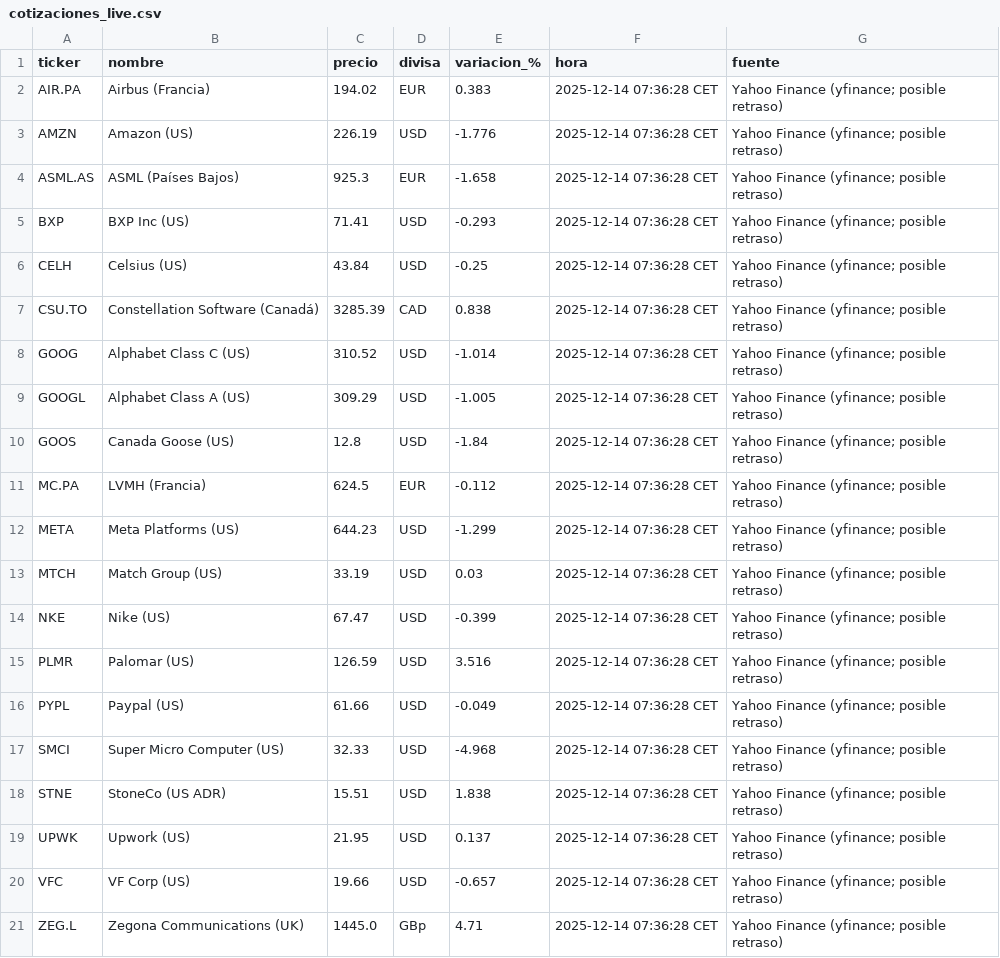
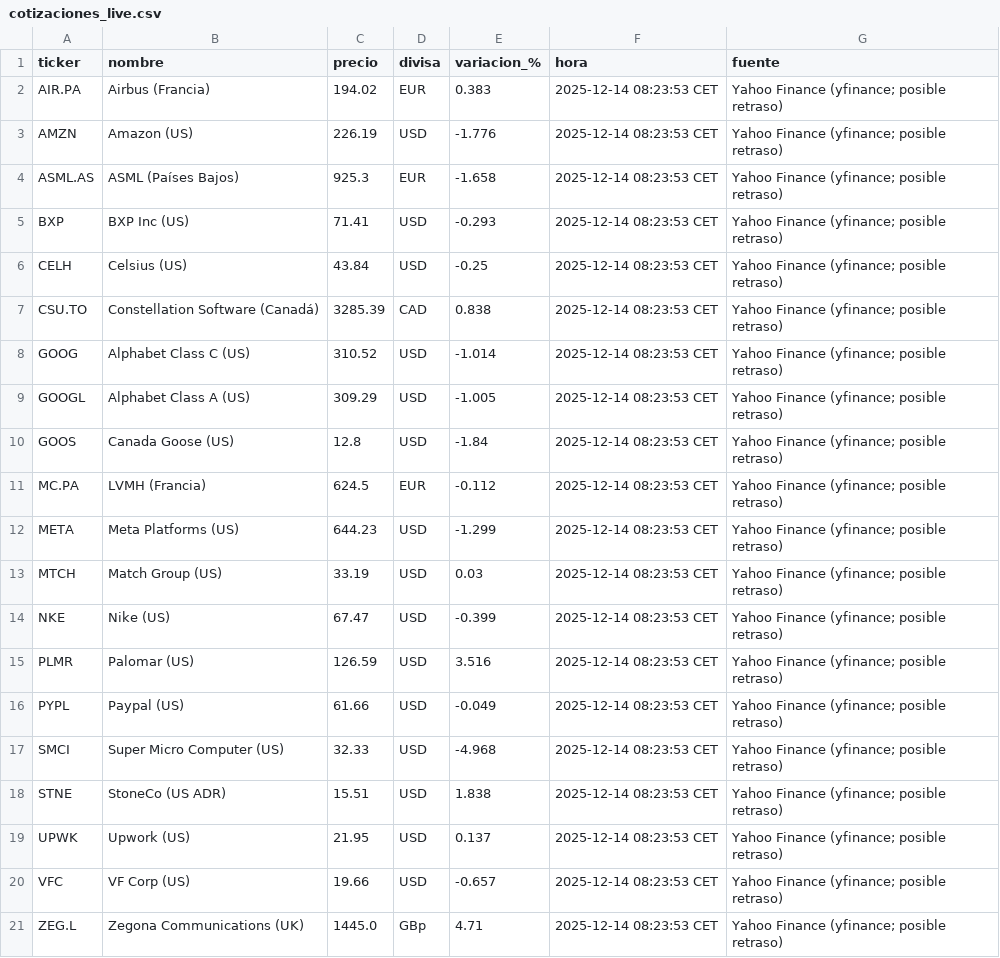
Before and after one commit to pedraza99/Inversiones, a CSV file: cotizaciones_live.csv, drawn as a sheet.

```diff
--- a/cotizaciones_live.csv
+++ b/cotizaciones_live.csv
@@ -1,21 +1,21 @@
 ticker,nombre,precio,divisa,variacion_%,hora,fuente
-AIR.PA,Airbus (Francia),194.02,EUR,0.383,2025-12-14 07:36:28 CET,Yahoo Finance (yfinance; posible retraso)
-AMZN,Amazon (US),226.19,USD,-1.776,2025-12-14 07:36:28 CET,Yahoo Finance (yfinance; posible retraso)
-ASML.AS,ASML (Países Bajos),925.3,EUR,-1.658,2025-12-14 07:36:28 CET,Yahoo Finance (yfinance; posible retraso)
-BXP,BXP Inc (US),71.41,USD,-0.293,2025-12-14 07:36:28 CET,Yahoo Finance (yfinance; posible retraso)
-CELH,Celsius (US),43.84,USD,-0.25,2025-12-14 07:36:28 CET,Yahoo Finance (yfinance; posible retraso)
-CSU.TO,Constellation Software (Canadá),3285.39,CAD,0.838,2025-12-14 07:36:28 CET,Yahoo Finance (yfinance; posible retraso)
-GOOG,Alphabet Class C (US),310.52,USD,-1.014,2025-12-14 07:36:28 CET,Yahoo Finance (yfinance; posible retraso)
-GOOGL,Alphabet Class A (US),309.29,USD,-1.005,2025-12-14 07:36:28 CET,Yahoo Finance (yfinance; posible retraso)
-GOOS,Canada Goose (US),12.8,USD,-1.84,2025-12-14 07:36:28 CET,Yahoo Finance (yfinance; posible retraso)
-MC.PA,LVMH (Francia),624.5,EUR,-0.112,2025-12-14 07:36:28 CET,Yahoo Finance (yfinance; posible retraso)
-META,Meta Platforms (US),644.23,USD,-1.299,2025-12-14 07:36:28 CET,Yahoo Finance (yfinance; posible retraso)
-MTCH,Match Group (US),33.19,USD,0.03,2025-12-14 07:36:28 CET,Yahoo Finance (yfinance; posible retraso)
-NKE,Nike (US),67.47,USD,-0.399,2025-12-14 07:36:28 CET,Yahoo Finance (yfinance; posible retraso)
-PLMR,Palomar (US),126.59,USD,3.516,2025-12-14 07:36:28 CET,Yahoo Finance (yfinance; posible retraso)
-PYPL,Paypal (US),61.66,USD,-0.049,2025-12-14 07:36:28 CET,Yahoo Finance (yfinance; posible retraso)
-SMCI,Super Micro Computer (US),32.33,USD,-4.968,2025-12-14 07:36:28 CET,Yahoo Finance (yfinance; posible retraso)
-STNE,StoneCo (US ADR),15.51,USD,1.838,2025-12-14 07:36:28 CET,Yahoo Finance (yfinance; posible retraso)
-UPWK,Upwork (US),21.95,USD,0.137,2025-12-14 07:36:28 CET,Yahoo Finance (yfinance; posible retraso)
-VFC,VF Corp (US),19.66,USD,-0.657,2025-12-14 07:36:28 CET,Yahoo Finance (yfinance; posible retraso)
-ZEG.L,Zegona Communications (UK),1445.0,GBp,4.71,2025-12-14 07:36:28 CET,Yahoo Finance (yfinance; posible retraso)
+AIR.PA,Airbus (Francia),194.02,EUR,0.383,2025-12-14 08:23:53 CET,Yahoo Finance (yfinance; posible retraso)
+AMZN,Amazon (US),226.19,USD,-1.776,2025-12-14 08:23:53 CET,Yahoo Finance (yfinance; posible retraso)
+ASML.AS,ASML (Países Bajos),925.3,EUR,-1.658,2025-12-14 08:23:53 CET,Yahoo Finance (yfinance; posible retraso)
+BXP,BXP Inc (US),71.41,USD,-0.293,2025-12-14 08:23:53 CET,Yahoo Finance (yfinance; posible retraso)
+CELH,Celsius (US),43.84,USD,-0.25,2025-12-14 08:23:53 CET,Yahoo Finance (yfinance; posible retraso)
+CSU.TO,Constellation Software (Canadá),3285.39,CAD,0.838,2025-12-14 08:23:53 CET,Yahoo Finance (yfinance; posible retraso)
+GOOG,Alphabet Class C (US),310.52,USD,-1.014,2025-12-14 08:23:53 CET,Yahoo Finance (yfinance; posible retraso)
+GOOGL,Alphabet Class A (US),309.29,USD,-1.005,2025-12-14 08:23:53 CET,Yahoo Finance (yfinance; posible retraso)
+GOOS,Canada Goose (US),12.8,USD,-1.84,2025-12-14 08:23:53 CET,Yahoo Finance (yfinance; posible retraso)
+MC.PA,LVMH (Francia),624.5,EUR,-0.112,2025-12-14 08:23:53 CET,Yahoo Finance (yfinance; posible retraso)
+META,Meta Platforms (US),644.23,USD,-1.299,2025-12-14 08:23:53 CET,Yahoo Finance (yfinance; posible retraso)
+MTCH,Match Group (US),33.19,USD,0.03,2025-12-14 08:23:53 CET,Yahoo Finance (yfinance; posible retraso)
+NKE,Nike (US),67.47,USD,-0.399,2025-12-14 08:23:53 CET,Yahoo Finance (yfinance; posible retraso)
+PLMR,Palomar (US),126.59,USD,3.516,2025-12-14 08:23:53 CET,Yahoo Finance (yfinance; posible retraso)
+PYPL,Paypal (US),61.66,USD,-0.049,2025-12-14 08:23:53 CET,Yahoo Finance (yfinance; posible retraso)
+SMCI,Super Micro Computer (US),32.33,USD,-4.968,2025-12-14 08:23:53 CET,Yahoo Finance (yfinance; posible retraso)
+STNE,StoneCo (US ADR),15.51,USD,1.838,2025-12-14 08:23:53 CET,Yahoo Finance (yfinance; posible retraso)
+UPWK,Upwork (US),21.95,USD,0.137,2025-12-14 08:23:53 CET,Yahoo Finance (yfinance; posible retraso)
+VFC,VF Corp (US),19.66,USD,-0.657,2025-12-14 08:23:53 CET,Yahoo Finance (yfinance; posible retraso)
+ZEG.L,Zegona Communications (UK),1445.0,GBp,4.71,2025-12-14 08:23:53 CET,Yahoo Finance (yfinance; posible retraso)
```
